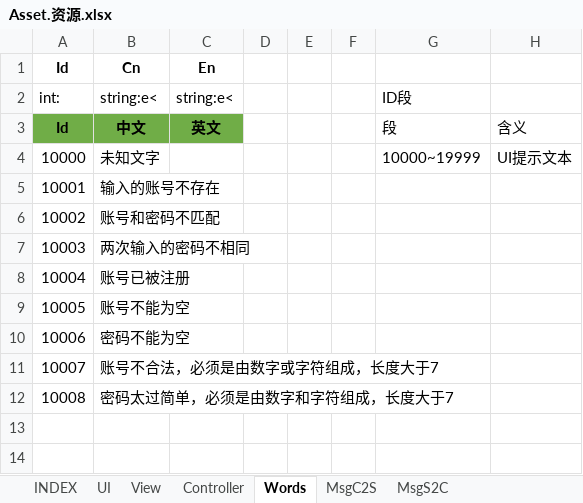
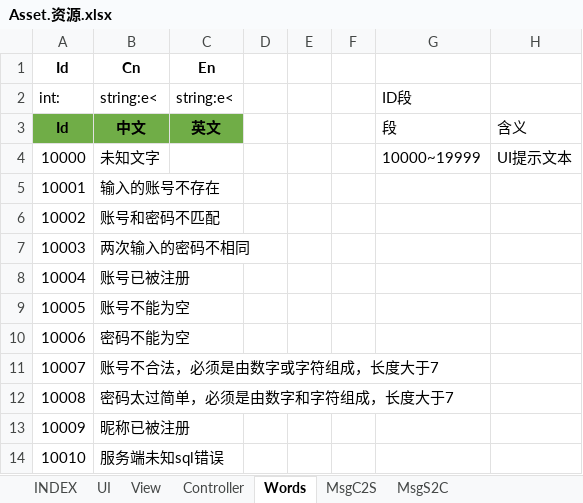
Before and after one commit to hataksumo/MySkynetDemo, an Excel workbook: Excel/Asset.资源.xlsx, sheet Words, drawn as a sheet; values as stored, in another font and other column widths than the file's, no borders; the diff names each change by its address in the sheet, - before the commit and + after, or states it on an @@ line.

```diff
--- a/Excel/Asset.资源.xlsx (sheet Words)
+++ b/Excel/Asset.资源.xlsx (sheet Words)
+row 13: 10009 | 昵称已被注册
+row 14: 10010 | 服务端未知sql错误
```
Also changed, not shown: 49 other files.
